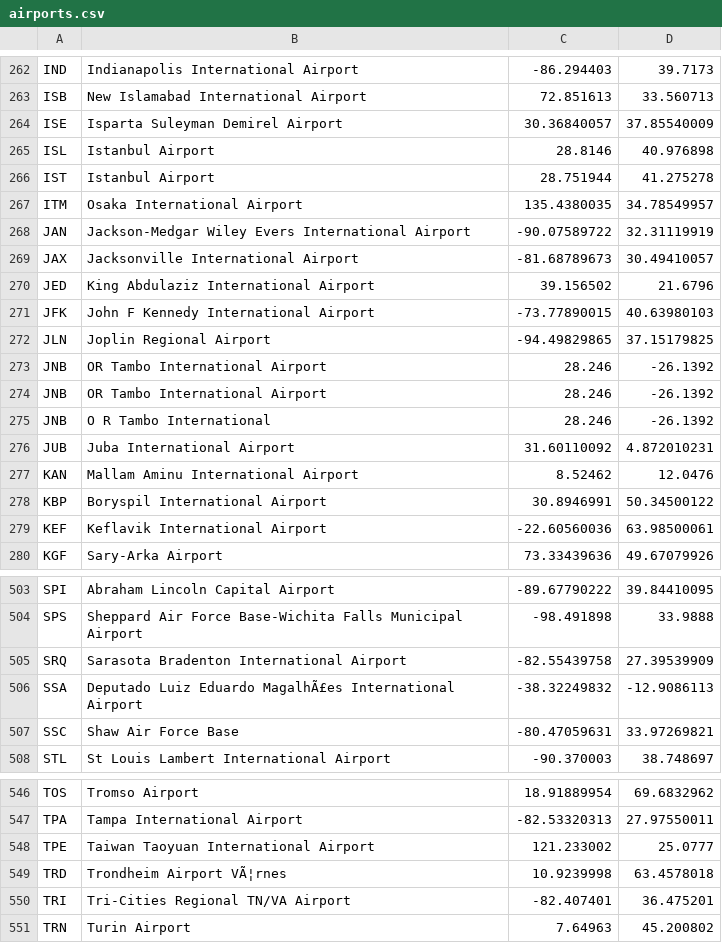
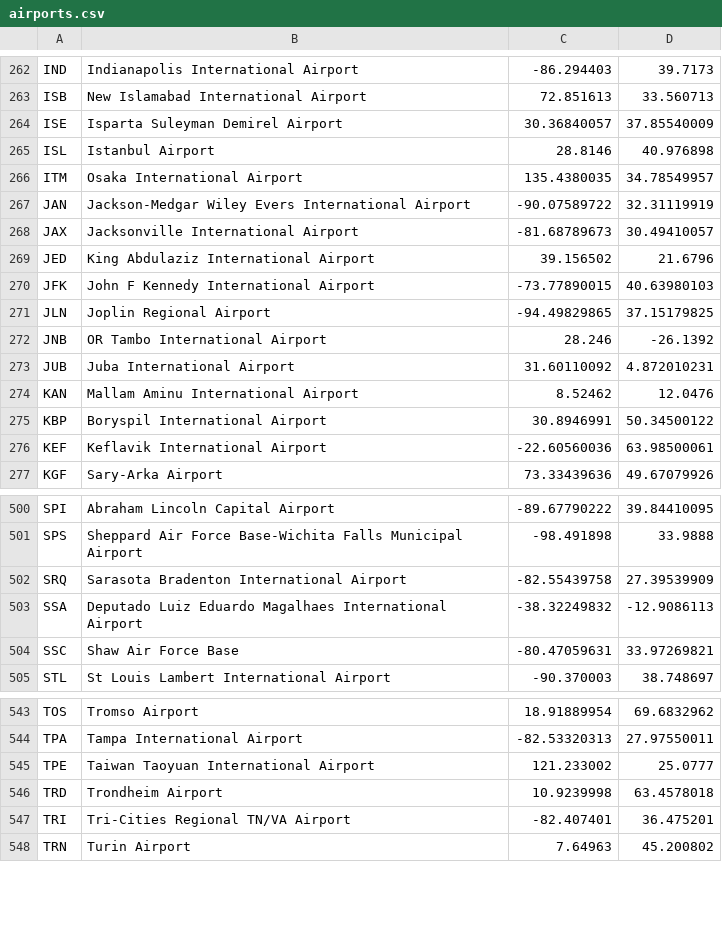
Before and after one commit to SasanMakvandi/PAir, a CSV file: data/airports.csv, drawn as a sheet; only a part is shown, gaps mark what is left out.

```diff
--- a/data/airports.csv
+++ b/data/airports.csv
@@ -265,3 +265,2 @@ ISE,Isparta Suleyman Demirel Airport,30.36840057,37.85540009
 ISL,Istanbul Airport,28.8146,40.976898
-IST,Istanbul Airport,28.751944,41.275278
 ITM,Osaka International Airport,135.4380035,34.78549957
@@ -273,4 +272,2 @@ JLN,Joplin Regional Airport,-94.49829865,37.15179825
 JNB,OR Tambo International Airport,28.246,-26.1392
-JNB,OR Tambo International Airport,28.246,-26.1392
-JNB,O R Tambo International,28.246,-26.1392
 JUB,Juba International Airport,31.60110092,4.872010231
@@ -505,3 +502,3 @@ SPS,Sheppard Air Force Base-Wichita Falls Municipal Airport,-98.491898,33.9888
 SRQ,Sarasota Bradenton International Airport,-82.55439758,27.39539909
-SSA,Deputado Luiz Eduardo MagalhÃ£es International Airport,-38.32249832,-12.9086113
+SSA,Deputado Luiz Eduardo Magalhaes International Airport,-38.32249832,-12.9086113
 SSC,Shaw Air Force Base,-80.47059631,33.97269821
@@ -548,3 +545,3 @@ TPA,Tampa International Airport,-82.53320313,27.97550011
 TPE,Taiwan Taoyuan International Airport,121.233002,25.0777
-TRD,Trondheim Airport VÃ¦rnes,10.9239998,63.4578018
+TRD,Trondheim Airport,10.9239998,63.4578018
 TRI,Tri-Cities Regional TN/VA Airport,-82.407401,36.475201
```
Also changed, not shown: data/customers.csv, 1 other file.
